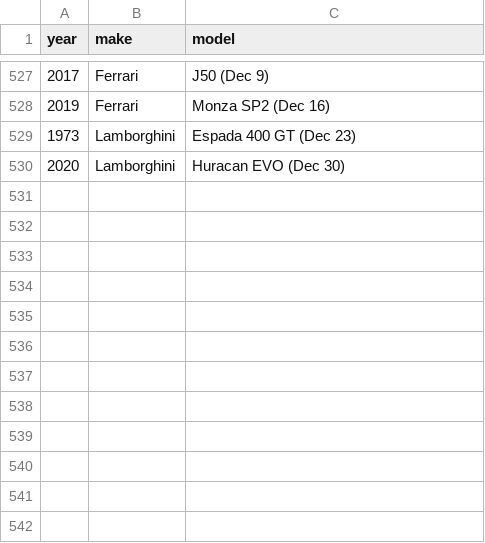
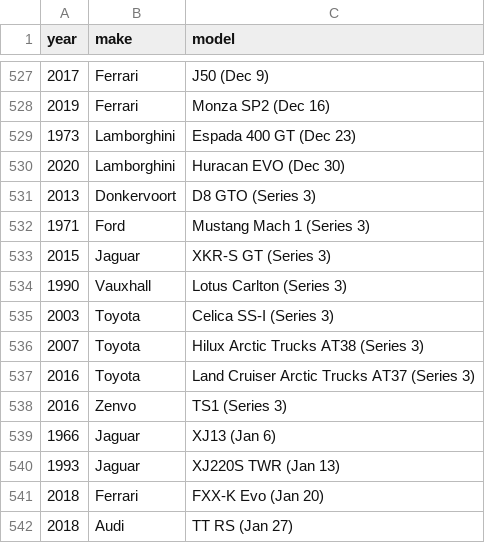
Before and after one commit to eswat2/mock-fh5, a CSV file: utils/fh5-raw.csv, drawn as a sheet; only a part is shown, gaps mark what is left out.

Commit message:
add series 3 cars, and jan 2022 pass

```diff
--- a/utils/fh5-raw.csv
+++ b/utils/fh5-raw.csv
@@ -530 +530,13 @@ year,make,model
 2020,Lamborghini,Huracan EVO (Dec 30)
+2013,Donkervoort,D8 GTO (Series 3)
+1971,Ford,Mustang Mach 1 (Series 3)
+2015,Jaguar,XKR-S GT (Series 3)
+1990,Vauxhall,Lotus Carlton (Series 3)
+2003,Toyota,Celica SS-I (Series 3)
+2007,Toyota,Hilux Arctic Trucks AT38 (Series 3)
+2016,Toyota,Land Cruiser Arctic Trucks AT37 (Series 3)
+2016,Zenvo,TS1 (Series 3)
+1966,Jaguar,XJ13 (Jan 6)
+1993,Jaguar,XJ220S TWR (Jan 13)
+2018,Ferrari,FXX-K Evo (Jan 20)
+2018,Audi,TT RS (Jan 27)
```
